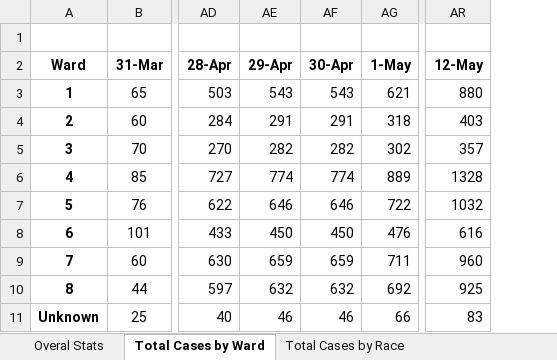
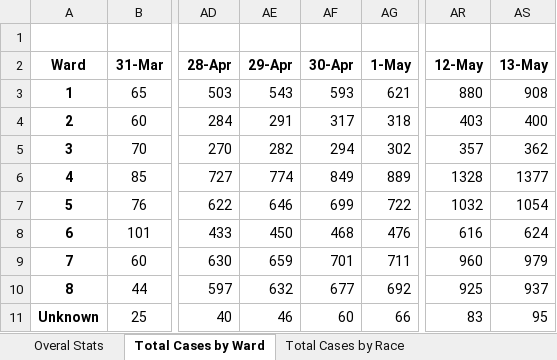
Before and after one commit to cobie8a/covid19-va-md-dc, an Excel workbook: temp/DC-COVID-19-Data.xlsx, sheet Total Cases by Ward, drawn as a sheet; only a part is shown, gaps mark what is left out; values as stored, in another font and other column widths than the file's, no borders; the diff names each change by its address in the sheet, - before the commit and + after, or states it on an @@ line.

```diff
--- a/temp/DC-COVID-19-Data.xlsx (sheet Total Cases by Ward)
+++ b/temp/DC-COVID-19-Data.xlsx (sheet Total Cases by Ward)
+column AS (13-May), rows 3-11: 908 | 400 | 362 | 1377 | 1054 | 624 | 979 | 937 | 95
-AF3 (30-Apr): 543
+AF3 (30-Apr): 593
-AF4 (30-Apr): 291
+AF4 (30-Apr): 317
-AF5 (30-Apr): 282
+AF5 (30-Apr): 294
-AF6 (30-Apr): 774
+AF6 (30-Apr): 849
-AF7 (30-Apr): 646
+AF7 (30-Apr): 699
-AF8 (30-Apr): 450
+AF8 (30-Apr): 468
-AF9 (30-Apr): 659
+AF9 (30-Apr): 701
-AF10 (30-Apr): 632
+AF10 (30-Apr): 677
-AF11 (30-Apr): 46
+AF11 (30-Apr): 60
```
Also changed, not shown: sheet Overal Stats, sheet Lives Lost by Race, sheet Lives Lost by Ward, sheet Total Cases by Race, covid-19.xlsx, 8 other files.
